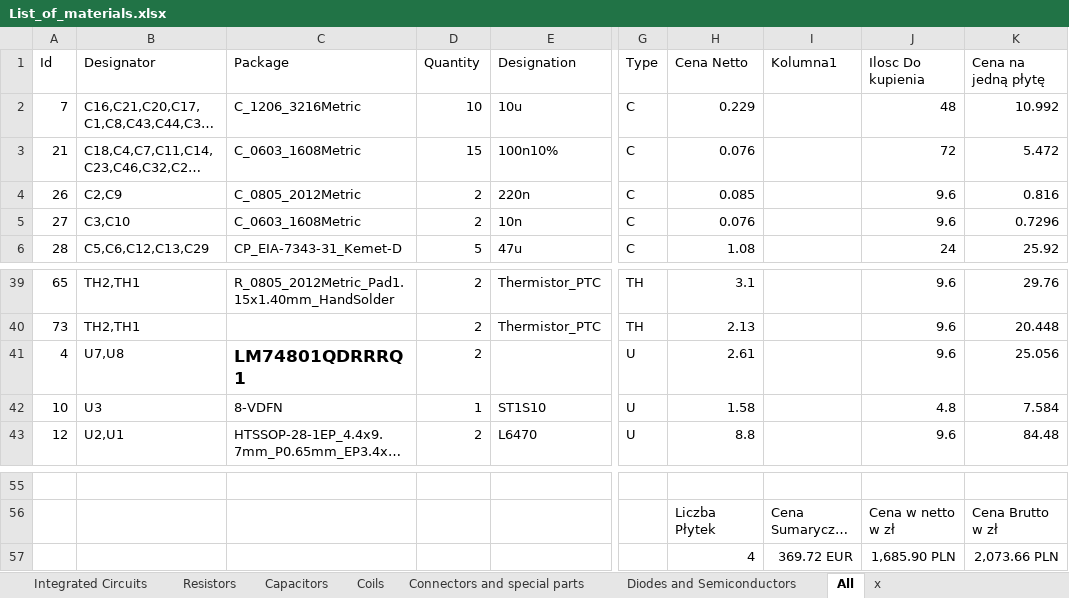
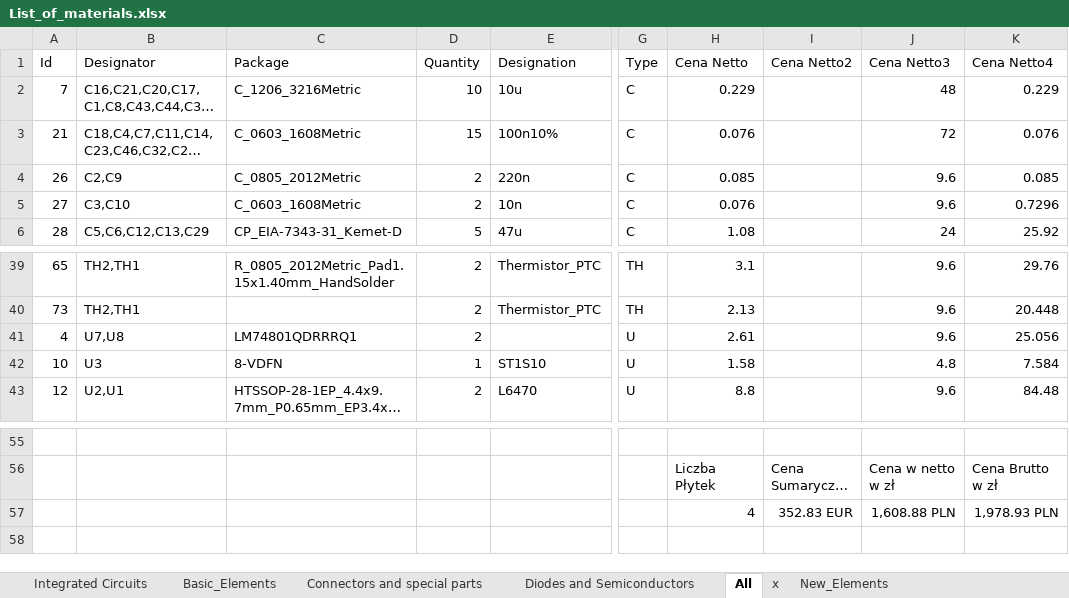
Before and after one commit to GroupOfRobots/MiniRysElectronics, an Excel workbook: rysboard/BOM/List_of_materials.xlsx, sheet All, drawn as a sheet; only a part is shown, gaps mark what is left out; long unchanged cells end in …; values as stored, in another font and other column widths than the file's, no borders; table styles not drawn; the diff names each change by its address in the sheet, - before the commit and + after, or states it on an @@ line.

```diff
--- a/rysboard/BOM/List_of_materials.xlsx (sheet All)
+++ b/rysboard/BOM/List_of_materials.xlsx (sheet All)
-sheet tab: Resistors
+sheet tab: Basic_Elements
-sheet tab: Capacitors
-sheet tab: Coils
+sheet tab: New_Elements
-I1: Kolumna1
+I1: Cena Netto2
-J1: Ilosc Do kupienia
+J1: Cena Netto3
-K1: Cena na jedną płytę
+K1: Cena Netto4
-K2 (Cena Netto4): 10.992
+K2 (Cena Netto4): 0.229
-K3 (Cena Netto4): 5.472
+K3 (Cena Netto4): 0.076
-K4 (Cena Netto4): 0.816
+K4 (Cena Netto4): 0.085
-C41 bold: on
+C41 bold: off, text size: smaller
-I57 (Cena Netto2): 369.72 EUR
+I57 (Cena Netto2): 352.83 EUR
-J57 (Cena Netto3): 1,685.90 PLN
+J57 (Cena Netto3): 1,608.88 PLN
-K57 (Cena Netto4): 2,073.66 PLN
+K57 (Cena Netto4): 1,978.93 PLN
```
Also changed, not shown: sheet Basic_Elements, sheet Integrated Circuits, sheet Diodes and Semiconductors, sheet Connectors and special parts, formulas that keep their value, 13 other files.
